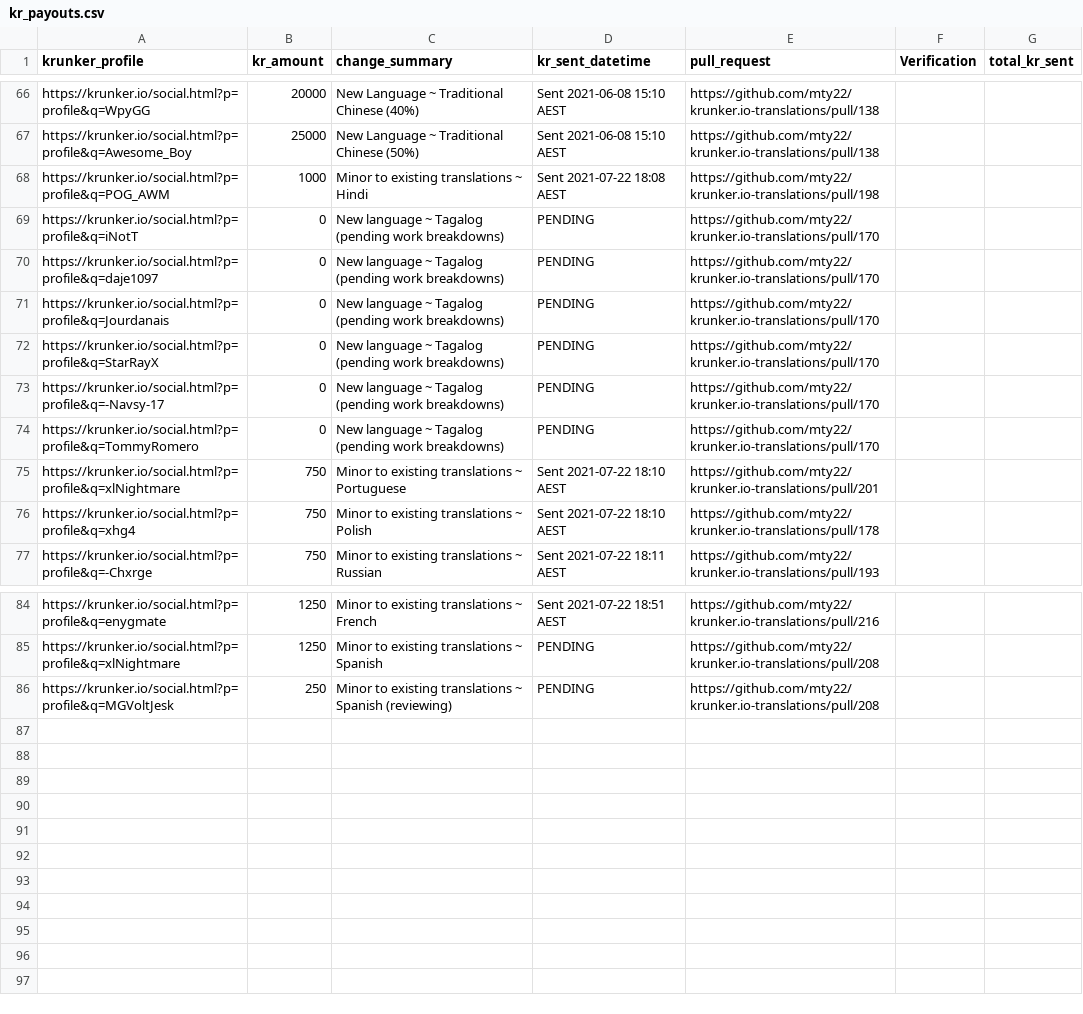
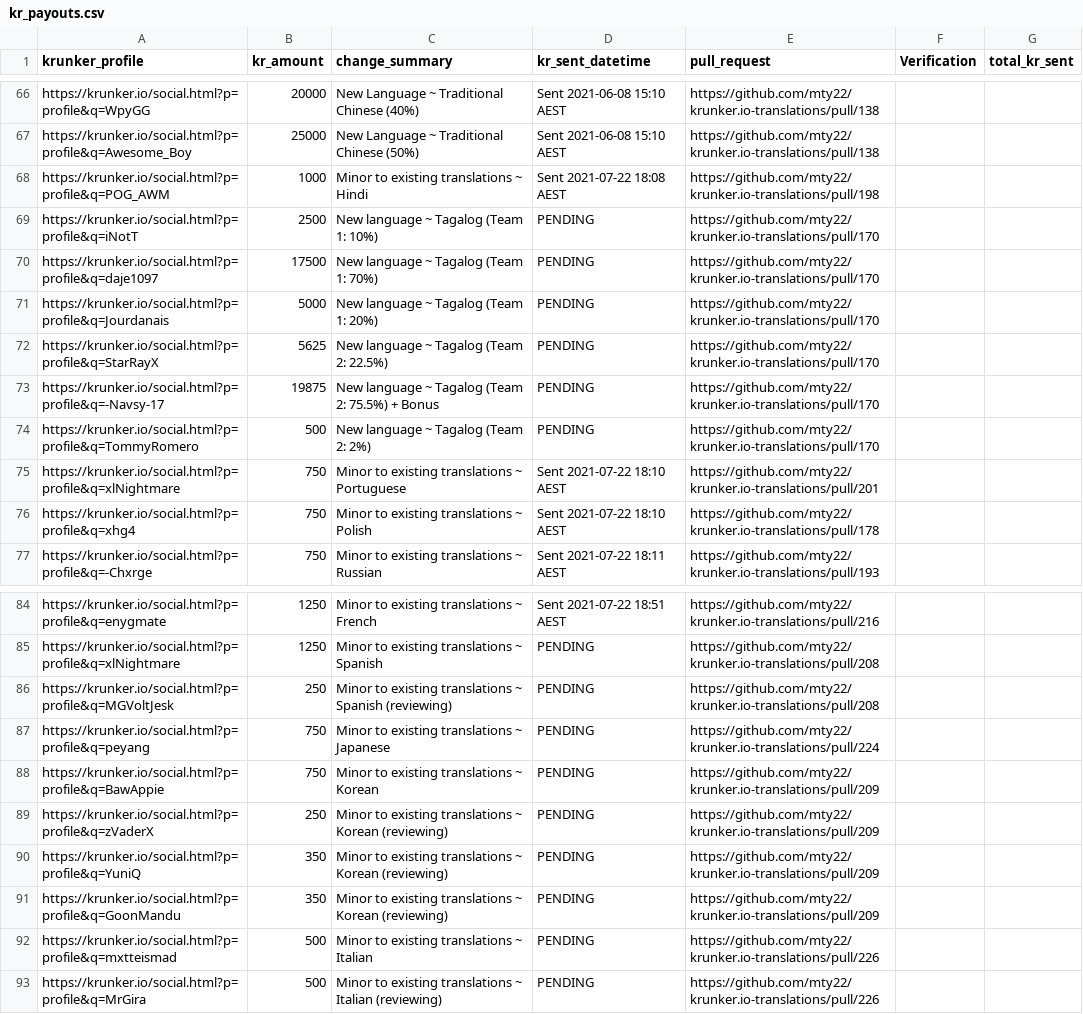
Before and after one commit to mty22/krunker.io-translations, a CSV file: kr_payouts.csv, drawn as a sheet; only a part is shown, gaps mark what is left out.

Commit message:
Update status and kr_payouts.csv

```diff
--- a/kr_payouts.csv
+++ b/kr_payouts.csv
@@ -68,8 +68,8 @@ https://krunker.io/social.html?p=profile&q=Awesome_Boy,25000,New Language ~ Trad
 https://krunker.io/social.html?p=profile&q=POG_AWM,1000,Minor to existing translations ~ Hindi,Sent 2021-07-22 18:08 AEST,https://github.com/mty22/krunker.io-translations/pull/198,,
-https://krunker.io/social.html?p=profile&q=iNotT,0,New language ~ Tagalog (pending work breakdowns),PENDING,https://github.com/mty22/krunker.io-translations/pull/170,,
-https://krunker.io/social.html?p=profile&q=daje1097,0,New language ~ Tagalog (pending work breakdowns),PENDING,https://github.com/mty22/krunker.io-translations/pull/170,,
-https://krunker.io/social.html?p=profile&q=Jourdanais,0,New language ~ Tagalog (pending work breakdowns),PENDING,https://github.com/mty22/krunker.io-translations/pull/170,,
-https://krunker.io/social.html?p=profile&q=StarRayX,0,New language ~ Tagalog (pending work breakdowns),PENDING,https://github.com/mty22/krunker.io-translations/pull/170,,
-https://krunker.io/social.html?p=profile&q=-Navsy-17,0,New language ~ Tagalog (pending work breakdowns),PENDING,https://github.com/mty22/krunker.io-translations/pull/170,,
-https://krunker.io/social.html?p=profile&q=TommyRomero,0,New language ~ Tagalog (pending work breakdowns),PENDING,https://github.com/mty22/krunker.io-translations/pull/170,,
+https://krunker.io/social.html?p=profile&q=iNotT,2500,New language ~ Tagalog (Team 1: 10%),PENDING,https://github.com/mty22/krunker.io-translations/pull/170,,
+https://krunker.io/social.html?p=profile&q=daje1097,17500,New language ~ Tagalog (Team 1: 70%),PENDING,https://github.com/mty22/krunker.io-translations/pull/170,,
+https://krunker.io/social.html?p=profile&q=Jourdanais,5000,New language ~ Tagalog (Team 1: 20%),PENDING,https://github.com/mty22/krunker.io-translations/pull/170,,
+https://krunker.io/social.html?p=profile&q=StarRayX,5625,New language ~ Tagalog (Team 2: 22.5%),PENDING,https://github.com/mty22/krunker.io-translations/pull/170,,
+https://krunker.io/social.html?p=profile&q=-Navsy-17,19875,New language ~ Tagalog (Team 2: 75.5%) + Bonus,PENDING,https://github.com/mty22/krunker.io-translations/pull/170,,
+https://krunker.io/social.html?p=profile&q=TommyRomero,500,New language ~ Tagalog (Team 2: 2%),PENDING,https://github.com/mty22/krunker.io-translations/pull/170,,
 https://krunker.io/social.html?p=profile&q=xlNightmare,750,Minor to existing translations ~ Portuguese,Sent 2021-07-22 18:10 AEST,https://github.com/mty22/krunker.io-translations/pull/201,,
@@ -86 +86,8 @@ https://krunker.io/social.html?p=profile&q=xlNightmare,1250,Minor to existing tr
 https://krunker.io/social.html?p=profile&q=MGVoltJesk,250,Minor to existing translations ~ Spanish (reviewing),PENDING,https://github.com/mty22/krunker.io-translations/pull/208,,
+https://krunker.io/social.html?p=profile&q=peyang,750,Minor to existing translations ~ Japanese,PENDING,https://github.com/mty22/krunker.io-translations/pull/224,,
+https://krunker.io/social.html?p=profile&q=BawAppie,750,Minor to existing translations ~ Korean,PENDING,https://github.com/mty22/krunker.io-translations/pull/209,,
+https://krunker.io/social.html?p=profile&q=zVaderX ,250,Minor to existing translations ~ Korean (reviewing),PENDING,https://github.com/mty22/krunker.io-translations/pull/209,,
+https://krunker.io/social.html?p=profile&q=YuniQ,350,Minor to existing translations ~ Korean (reviewing),PENDING,https://github.com/mty22/krunker.io-translations/pull/209,,
+https://krunker.io/social.html?p=profile&q=GoonMandu,350,Minor to existing translations ~ Korean (reviewing),PENDING,https://github.com/mty22/krunker.io-translations/pull/209,,
+https://krunker.io/social.html?p=profile&q=mxtteismad,500,Minor to existing translations ~ Italian,PENDING,https://github.com/mty22/krunker.io-translations/pull/226,,
+https://krunker.io/social.html?p=profile&q=MrGira,500,Minor to existing translations ~ Italian (reviewing),PENDING,https://github.com/mty22/krunker.io-translations/pull/226,,
```
Also changed, not shown: 1 other file.
